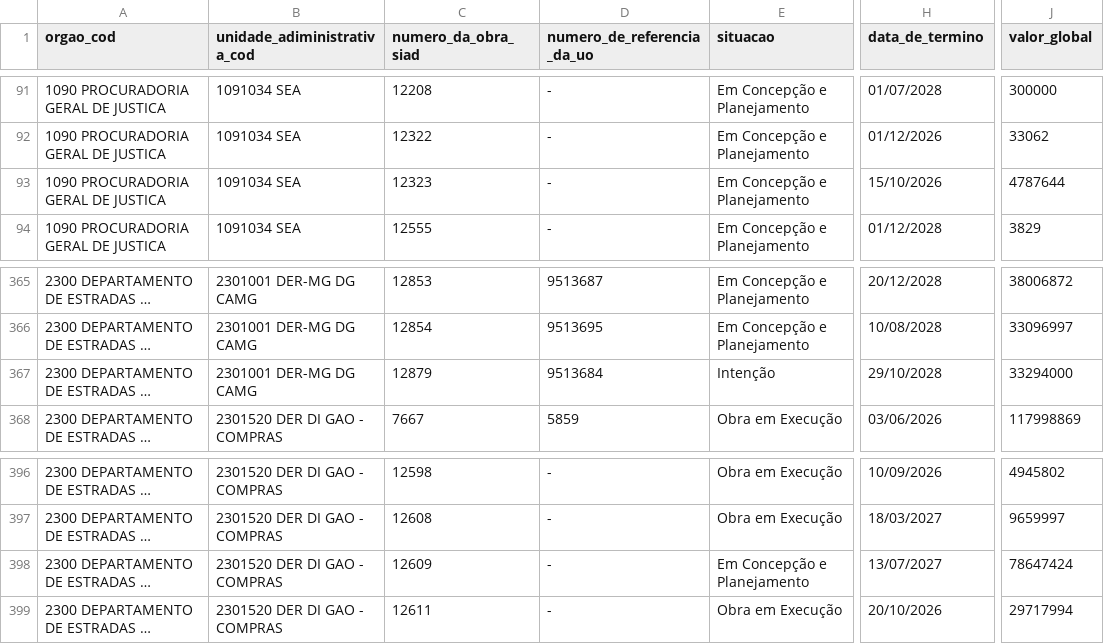
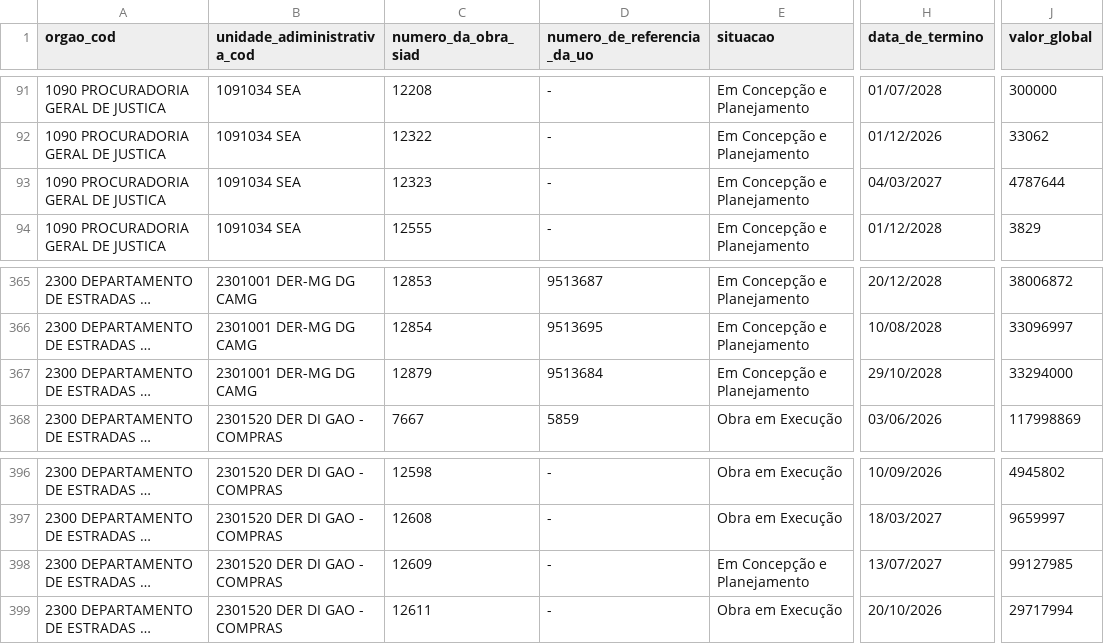
Before and after one commit to splor-mg/dados-sisor-2026, a CSV file: data/base_obras_siad.csv, drawn as a sheet; only a part is shown, gaps mark what is left out; long unchanged cells end in …; the diff names each change by its address in the sheet, - before the commit and + after, or states it on an @@ line.

```diff
--- a/data/base_obras_siad.csv
+++ b/data/base_obras_siad.csv
-H93 (data_de_termino): 15/10/2026
+H93 (data_de_termino): 04/03/2027
-E367 (situacao): Intenção
+E367 (situacao): Em Concepção e Planejamento
-J398 (valor_global): 78647424
+J398 (valor_global): 99127985
```
Also changed, not shown: 6 other files.
